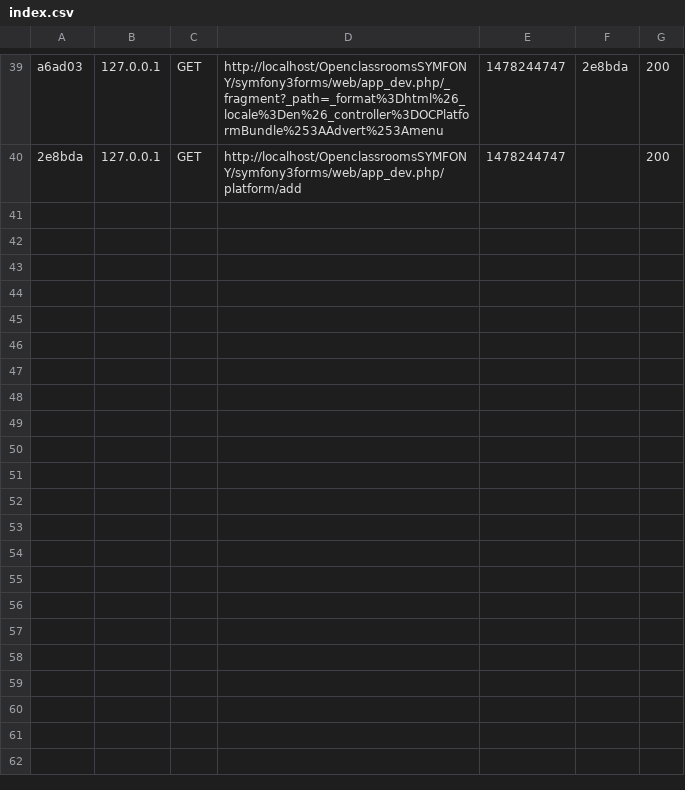
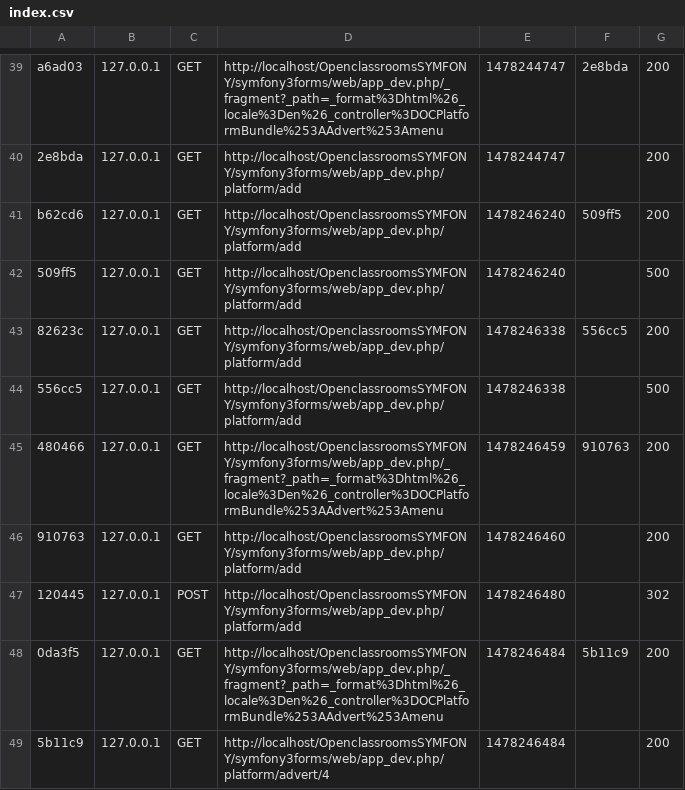
Before and after one commit to moueza/symfony3formsPartie4cours1, a CSV file: var/cache/dev/profiler/index.csv, drawn as a sheet; only a part is shown, gaps mark what is left out; the diff names each change by its address in the sheet, - before the commit and + after, or states it on an @@ line.

Commit message:
...form externalization tested KO -> OK

```diff
--- a/var/cache/dev/profiler/index.csv
+++ b/var/cache/dev/profiler/index.csv
+row 41: b62cd6 | 127.0.0.1 | GET | http://localhost/OpenclassroomsSYMFONY/symfony3forms/web/app_dev.php/platform/add | 1478246240 | 509ff5 | 200
+row 42: 509ff5 | 127.0.0.1 | GET | http://localhost/OpenclassroomsSYMFONY/symfony3forms/web/app_dev.php/platform/add | 1478246240 |  | 500
+row 43: 82623c | 127.0.0.1 | GET | http://localhost/OpenclassroomsSYMFONY/symfony3forms/web/app_dev.php/platform/add | 1478246338 | 556cc5 | 200
+row 44: 556cc5 | 127.0.0.1 | GET | http://localhost/OpenclassroomsSYMFONY/symfony3forms/web/app_dev.php/platform/add | 1478246338 |  | 500
+row 45: 480466 | 127.0.0.1 | GET | http://localhost/OpenclassroomsSYMFONY/symfony3forms/web/app_dev.php/_fragment?_path=_format%3Dhtml%26_locale%3Den%26_controller%3DOCPlatformBundle%253AAdvert%253Amenu | 1478246459 | 910763 | 200
+row 46: 910763 | 127.0.0.1 | GET | http://localhost/OpenclassroomsSYMFONY/symfony3forms/web/app_dev.php/platform/add | 1478246460 |  | 200
+row 47: 120445 | 127.0.0.1 | POST | http://localhost/OpenclassroomsSYMFONY/symfony3forms/web/app_dev.php/platform/add | 1478246480 |  | 302
+row 48: 0da3f5 | 127.0.0.1 | GET | http://localhost/OpenclassroomsSYMFONY/symfony3forms/web/app_dev.php/_fragment?_path=_format%3Dhtml%26_locale%3Den%26_controller%3DOCPlatformBundle%253AAdvert%253Amenu | 1478246484 | 5b11c9 | 200
+row 49: 5b11c9 | 127.0.0.1 | GET | http://localhost/OpenclassroomsSYMFONY/symfony3forms/web/app_dev.php/platform/advert/4 | 1478246484 |  | 200
```
Also changed, not shown: 14 other files.
